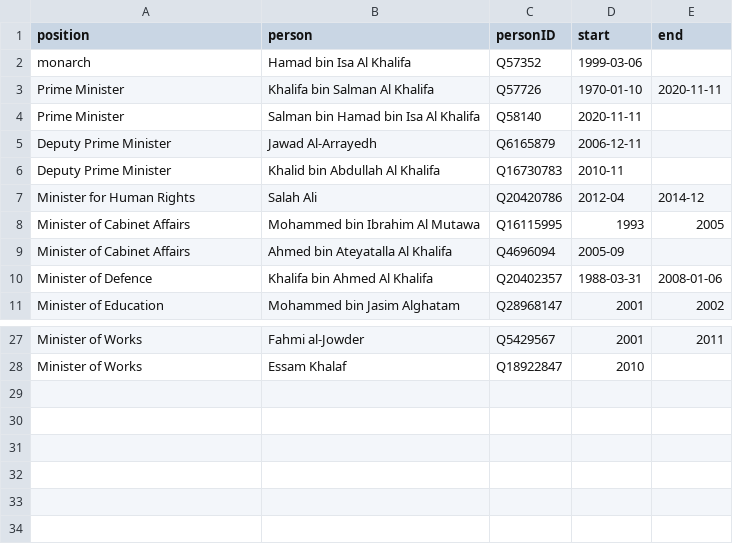
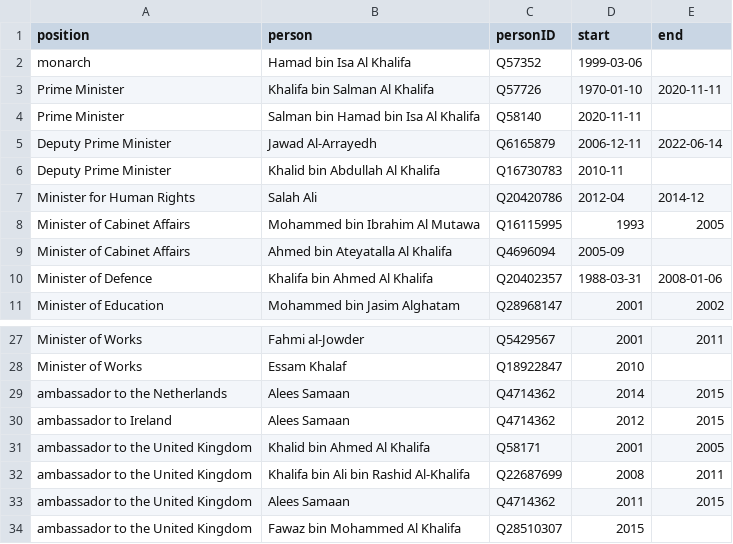
Before and after one commit to every-politician-scrapers/bahrain, a CSV file: html/holders21.csv, drawn as a sheet; only a part is shown, gaps mark what is left out.

```diff
--- a/html/holders21.csv
+++ b/html/holders21.csv
@@ -4,3 +4,3 @@ Prime Minister,Khalifa bin Salman Al Khalifa,Q57726,1970-01-10,2020-11-11
 Prime Minister,Salman bin Hamad bin Isa Al Khalifa,Q58140,2020-11-11,
-Deputy Prime Minister,Jawad Al-Arrayedh,Q6165879,2006-12-11,
+Deputy Prime Minister,Jawad Al-Arrayedh,Q6165879,2006-12-11,2022-06-14
 Deputy Prime Minister,Khalid bin Abdullah Al Khalifa,Q16730783,2010-11,
@@ -28 +28,7 @@ Minister of Works,Fahmi al-Jowder,Q5429567,2001,2011
 Minister of Works,Essam Khalaf,Q18922847,2010,
+ambassador to the Netherlands,Alees Samaan,Q4714362,2014,2015
+ambassador to Ireland,Alees Samaan,Q4714362,2012,2015
+ambassador to the United Kingdom,Khalid bin Ahmed Al Khalifa,Q58171,2001,2005
+ambassador to the United Kingdom,Khalifa bin Ali bin Rashid Al-Khalifa,Q22687699,2008,2011
+ambassador to the United Kingdom,Alees Samaan,Q4714362,2011,2015
+ambassador to the United Kingdom,Fawaz bin Mohammed Al Khalifa,Q28510307,2015,
```
Also changed, not shown: html/bio.csv, 3 other files.
